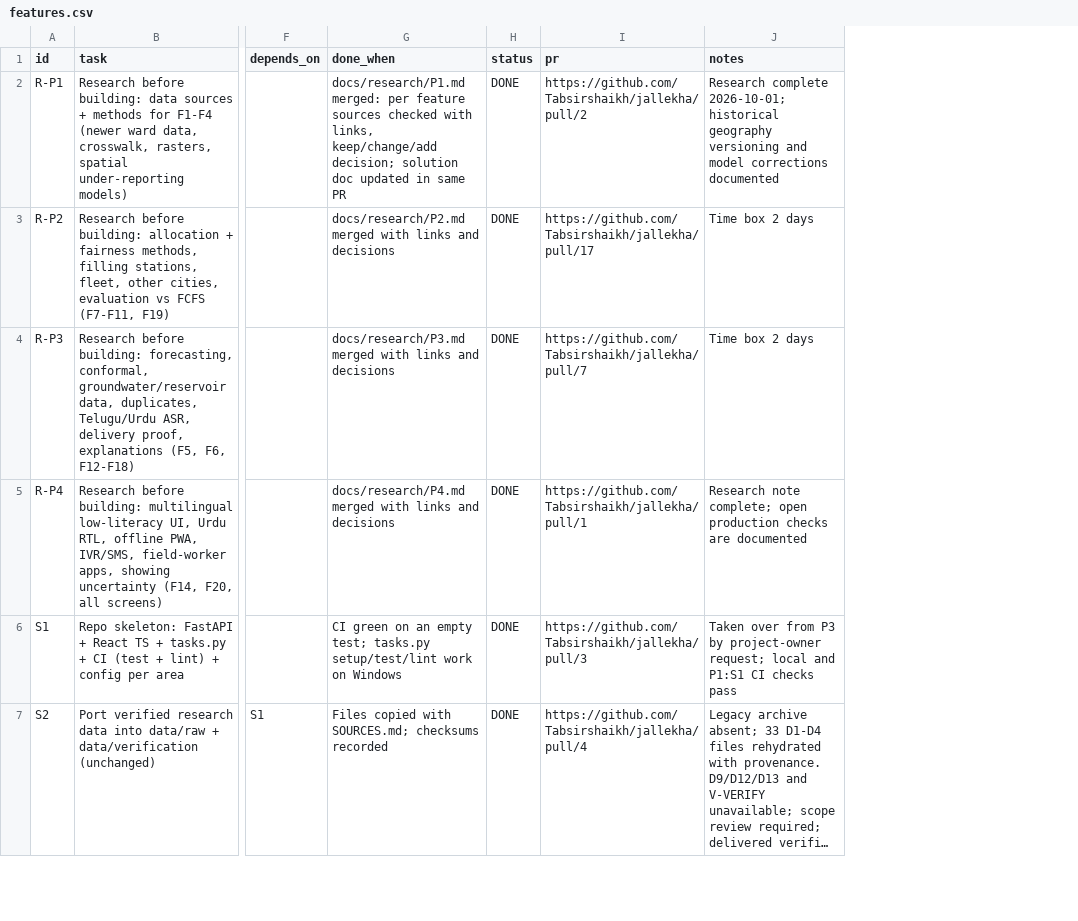
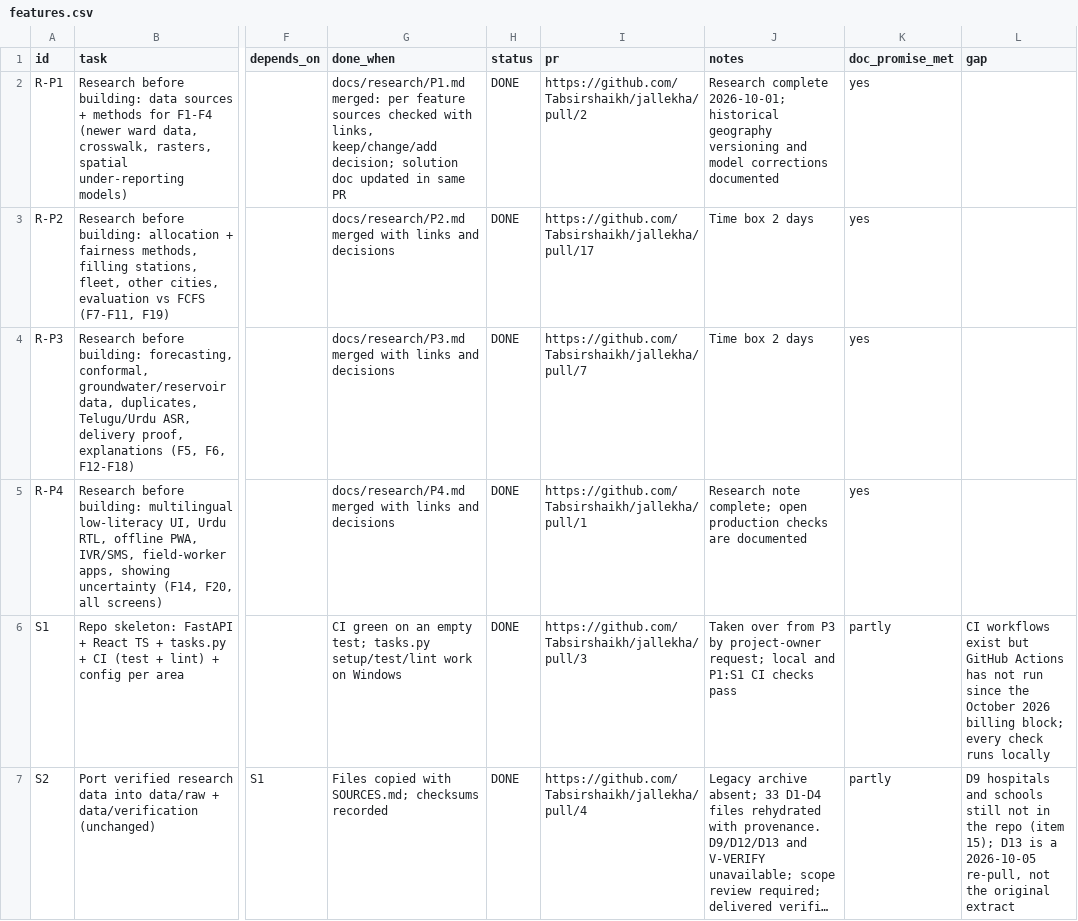
Before and after one commit to Tabsirshaikh/jallekha, a CSV file: docs/features.csv, drawn as a sheet; only a part is shown, gaps mark what is left out; long unchanged cells end in …; the diff covers the shown part only; the diff names each change by its address in the sheet, - before the commit and + after, or states it on an @@ line.

```diff
--- a/docs/features.csv
+++ b/docs/features.csv
+column K (doc_promise_met), rows 2-7: yes | yes | yes | yes | partly | partly
+column L (gap), rows 6-7: CI workflows exist but GitHub Actions has not run since the October 2026 billing block; every check runs locally | D9 hospitals and schools still not in the repo (item 15); D13 is a 2026-10-05 re-pull, not the original extract
```
Also changed, not shown: 6 edited cells elsewhere in this file, 5 other files.
